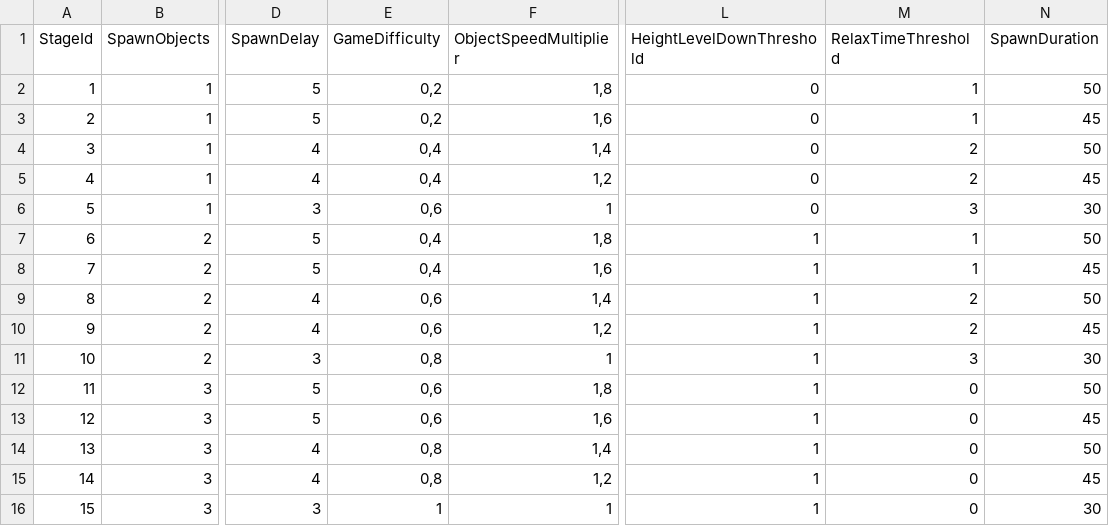
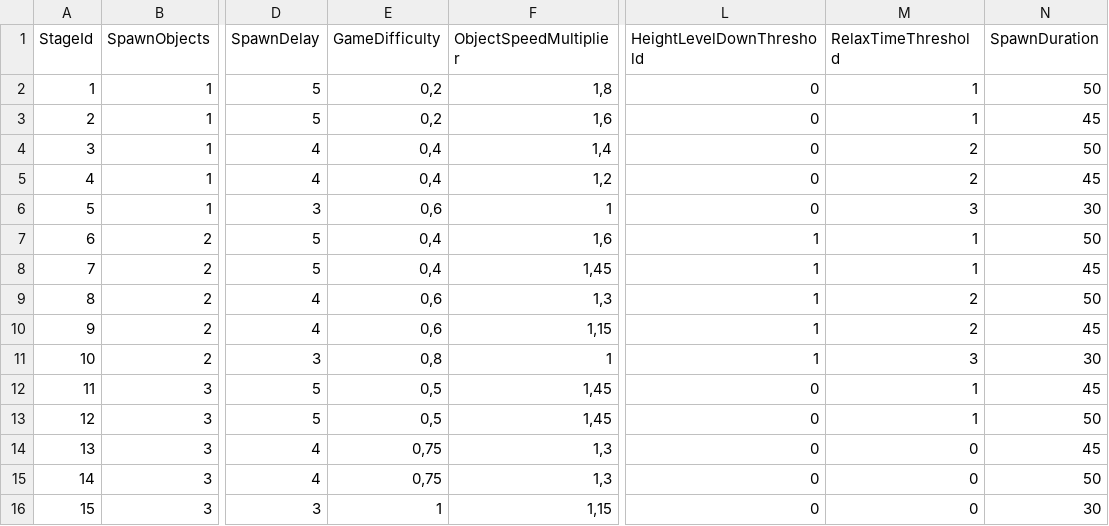
Before and after one commit to LiserLine/IBLUEIT, a CSV file: Assets/StreamingAssets/GameSettings/StageList.csv, drawn as a sheet; only a part is shown, gaps mark what is left out; the diff names each change by its address in the sheet, - before the commit and + after, or states it on an @@ line.

Commit message:
Balanceamento

```diff
--- a/Assets/StreamingAssets/GameSettings/StageList.csv
+++ b/Assets/StreamingAssets/GameSettings/StageList.csv
-F7 (ObjectSpeedMultiplier): 1,8
+F7 (ObjectSpeedMultiplier): 1,6
-F8 (ObjectSpeedMultiplier): 1,6
+F8 (ObjectSpeedMultiplier): 1,45
-F9 (ObjectSpeedMultiplier): 1,4
+F9 (ObjectSpeedMultiplier): 1,3
-F10 (ObjectSpeedMultiplier): 1,2
+F10 (ObjectSpeedMultiplier): 1,15
-E12:E13 (GameDifficulty): 0,6
+E12:E13 (GameDifficulty): 0,5
-F12 (ObjectSpeedMultiplier): 1,8
+F12 (ObjectSpeedMultiplier): 1,45
-L12:L16 (HeightLevelDownThreshold): 1
+L12:L16 (HeightLevelDownThreshold): 0
-M12:M13 (RelaxTimeThreshold): 0
+M12:M13 (RelaxTimeThreshold): 1
-N12 (SpawnDuration): 50
+N12 (SpawnDuration): 45
-F13 (ObjectSpeedMultiplier): 1,6
+F13 (ObjectSpeedMultiplier): 1,45
-N13 (SpawnDuration): 45
+N13 (SpawnDuration): 50
-E14:E15 (GameDifficulty): 0,8
+E14:E15 (GameDifficulty): 0,75
-F14 (ObjectSpeedMultiplier): 1,4
+F14 (ObjectSpeedMultiplier): 1,3
-N14 (SpawnDuration): 50
+N14 (SpawnDuration): 45
-F15 (ObjectSpeedMultiplier): 1,2
+F15 (ObjectSpeedMultiplier): 1,3
-N15 (SpawnDuration): 45
+N15 (SpawnDuration): 50
-F16 (ObjectSpeedMultiplier): 1
+F16 (ObjectSpeedMultiplier): 1,15
```
